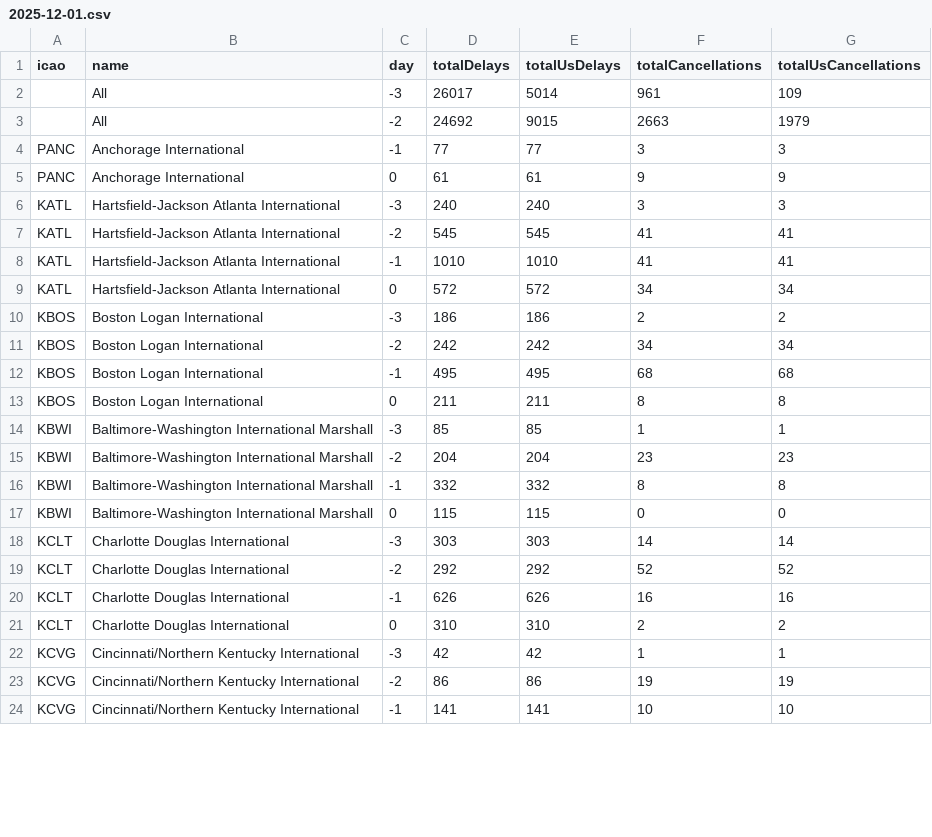
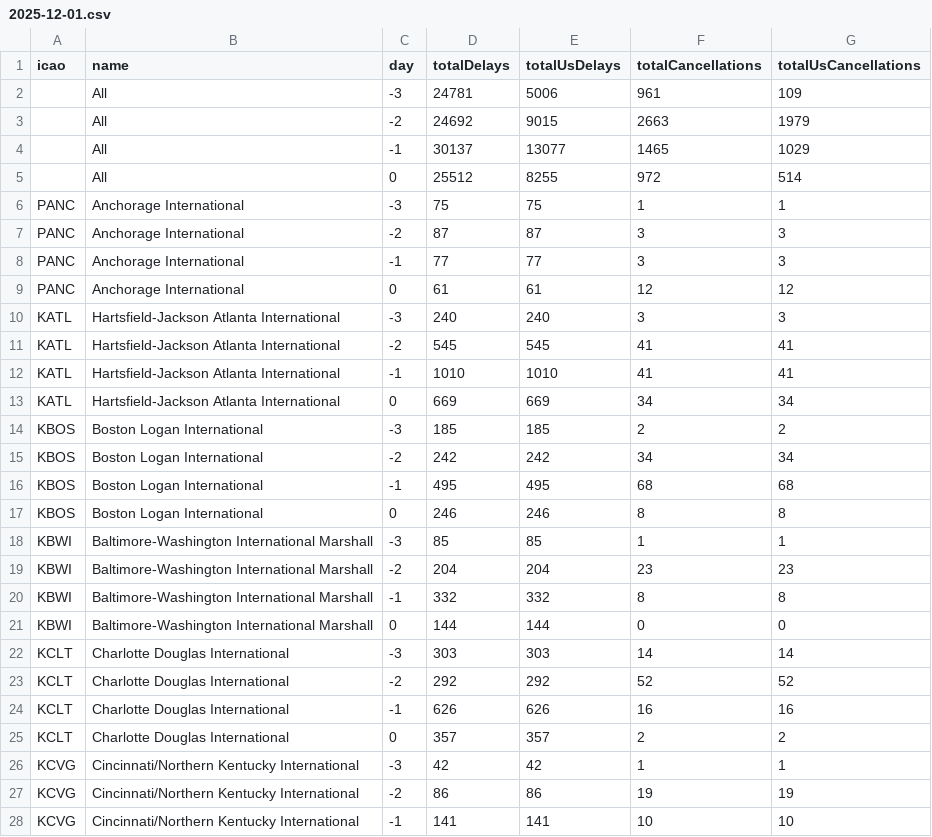
Before and after one commit to erxclau/flightaware, a CSV file: 2025-12-01.csv, drawn as a sheet; only a part is shown; the diff covers the shown part only.

```diff
--- a/2025-12-01.csv
+++ b/2025-12-01.csv
@@ -1,6 +1,10 @@
 icao,name,day,totalDelays,totalUsDelays,totalCancellations,totalUsCancellations
-,All,-3,26017,5014,961,109
+,All,-3,24781,5006,961,109
 ,All,-2,24692,9015,2663,1979
+,All,-1,30137,13077,1465,1029
+,All,0,25512,8255,972,514
+PANC,Anchorage International,-3,75,75,1,1
+PANC,Anchorage International,-2,87,87,3,3
 PANC,Anchorage International,-1,77,77,3,3
-PANC,Anchorage International,0,61,61,9,9
+PANC,Anchorage International,0,61,61,12,12
 KATL,Hartsfield-Jackson Atlanta International,-3,240,240,3,3
@@ -8,7 +12,7 @@ KATL,Hartsfield-Jackson Atlanta International,-2,545,545,41,41
 KATL,Hartsfield-Jackson Atlanta International,-1,1010,1010,41,41
-KATL,Hartsfield-Jackson Atlanta International,0,572,572,34,34
-KBOS,Boston Logan International,-3,186,186,2,2
+KATL,Hartsfield-Jackson Atlanta International,0,669,669,34,34
+KBOS,Boston Logan International,-3,185,185,2,2
 KBOS,Boston Logan International,-2,242,242,34,34
 KBOS,Boston Logan International,-1,495,495,68,68
-KBOS,Boston Logan International,0,211,211,8,8
+KBOS,Boston Logan International,0,246,246,8,8
 KBWI,Baltimore-Washington International Marshall,-3,85,85,1,1
@@ -16,3 +20,3 @@ KBWI,Baltimore-Washington International Marshall,-2,204,204,23,23
 KBWI,Baltimore-Washington International Marshall,-1,332,332,8,8
-KBWI,Baltimore-Washington International Marshall,0,115,115,0,0
+KBWI,Baltimore-Washington International Marshall,0,144,144,0,0
 KCLT,Charlotte Douglas International,-3,303,303,14,14
@@ -20,3 +24,3 @@ KCLT,Charlotte Douglas International,-2,292,292,52,52
 KCLT,Charlotte Douglas International,-1,626,626,16,16
-KCLT,Charlotte Douglas International,0,310,310,2,2
+KCLT,Charlotte Douglas International,0,357,357,2,2
 KCVG,Cincinnati/Northern Kentucky International,-3,42,42,1,1
```
Also changed, not shown: 94 edited cells elsewhere in this file.
